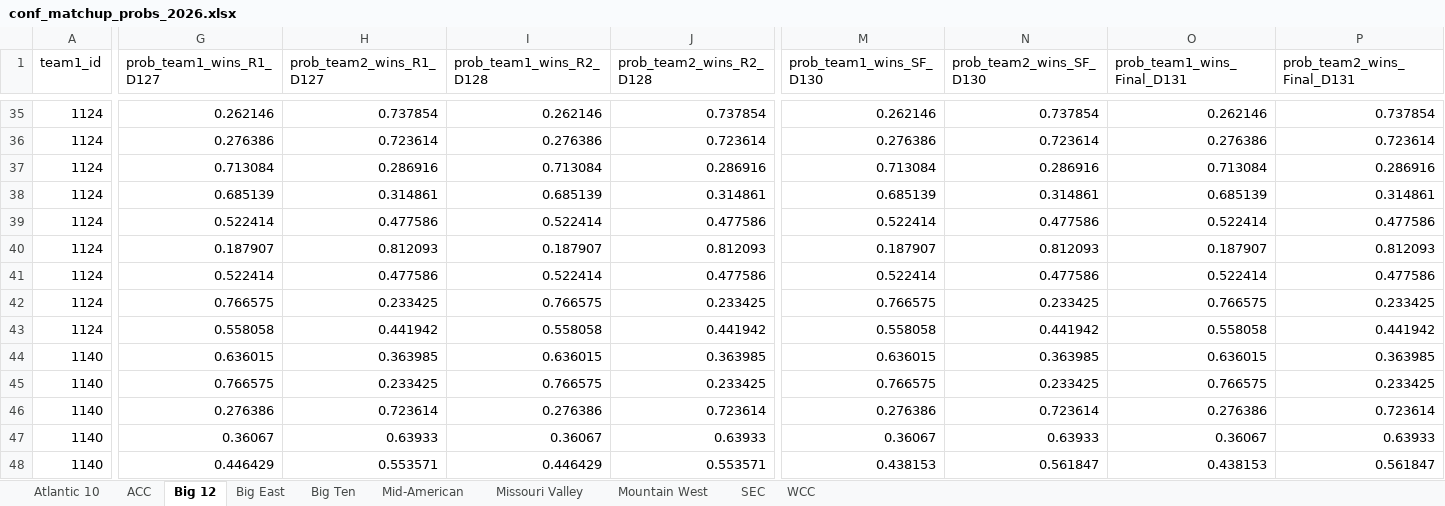
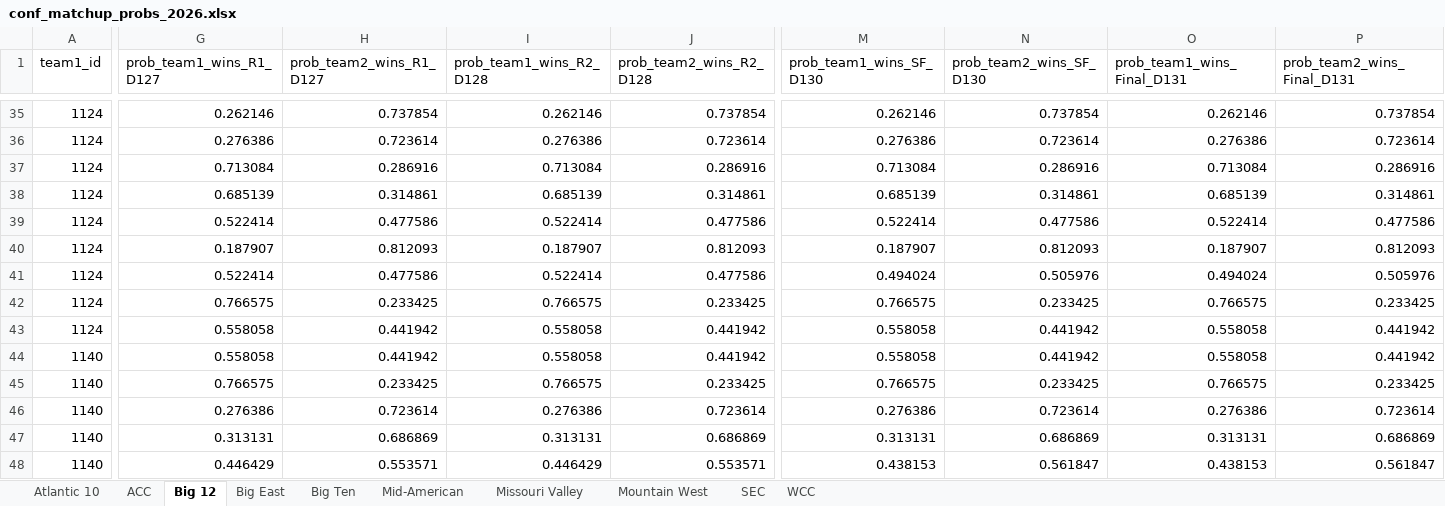
Before and after one commit to egomaniacsfantasy/EgomaniacsBracket, an Excel workbook: conf_matchup_probs_2026.xlsx, sheet Big 12, drawn as a sheet; only a part is shown, gaps mark what is left out; values as stored, in another font and other column widths than the file's, no borders; the diff covers the shown part only; the diff names each change by its address in the sheet, - before the commit and + after, or states it on an @@ line.

```diff
--- a/conf_matchup_probs_2026.xlsx (sheet Big 12)
+++ b/conf_matchup_probs_2026.xlsx (sheet Big 12)
-M41 (prob_team1_wins_SF_D130): 0.522414
+M41 (prob_team1_wins_SF_D130): 0.494024
-N41 (prob_team2_wins_SF_D130): 0.477586
+N41 (prob_team2_wins_SF_D130): 0.505976
-O41 (prob_team1_wins_Final_D131): 0.522414
+O41 (prob_team1_wins_Final_D131): 0.494024
-P41 (prob_team2_wins_Final_D131): 0.477586
+P41 (prob_team2_wins_Final_D131): 0.505976
-G44 (prob_team1_wins_R1_D127): 0.636015
+G44 (prob_team1_wins_R1_D127): 0.558058
-H44 (prob_team2_wins_R1_D127): 0.363985
+H44 (prob_team2_wins_R1_D127): 0.441942
-I44 (prob_team1_wins_R2_D128): 0.636015
+I44 (prob_team1_wins_R2_D128): 0.558058
-J44 (prob_team2_wins_R2_D128): 0.363985
+J44 (prob_team2_wins_R2_D128): 0.441942
-M44 (prob_team1_wins_SF_D130): 0.636015
+M44 (prob_team1_wins_SF_D130): 0.558058
-N44 (prob_team2_wins_SF_D130): 0.363985
+N44 (prob_team2_wins_SF_D130): 0.441942
-O44 (prob_team1_wins_Final_D131): 0.636015
+O44 (prob_team1_wins_Final_D131): 0.558058
-P44 (prob_team2_wins_Final_D131): 0.363985
+P44 (prob_team2_wins_Final_D131): 0.441942
-G47 (prob_team1_wins_R1_D127): 0.36067
+G47 (prob_team1_wins_R1_D127): 0.313131
-H47 (prob_team2_wins_R1_D127): 0.63933
+H47 (prob_team2_wins_R1_D127): 0.686869
-I47 (prob_team1_wins_R2_D128): 0.36067
+I47 (prob_team1_wins_R2_D128): 0.313131
-J47 (prob_team2_wins_R2_D128): 0.63933
+J47 (prob_team2_wins_R2_D128): 0.686869
-M47 (prob_team1_wins_SF_D130): 0.36067
+M47 (prob_team1_wins_SF_D130): 0.313131
-N47 (prob_team2_wins_SF_D130): 0.63933
+N47 (prob_team2_wins_SF_D130): 0.686869
-O47 (prob_team1_wins_Final_D131): 0.36067
+O47 (prob_team1_wins_Final_D131): 0.313131
-P47 (prob_team2_wins_Final_D131): 0.63933
+P47 (prob_team2_wins_Final_D131): 0.686869
```
Also changed, not shown: 460 edited cells elsewhere in this sheet, sheet SEC, sheet Big Ten, sheet ACC, sheet Mountain West, sheet Atlantic 10, sheet Big East, 1 more sheet, 2026_bracket_preds.xlsx, conf_team_stats_2026.xlsx, 4 other files.
